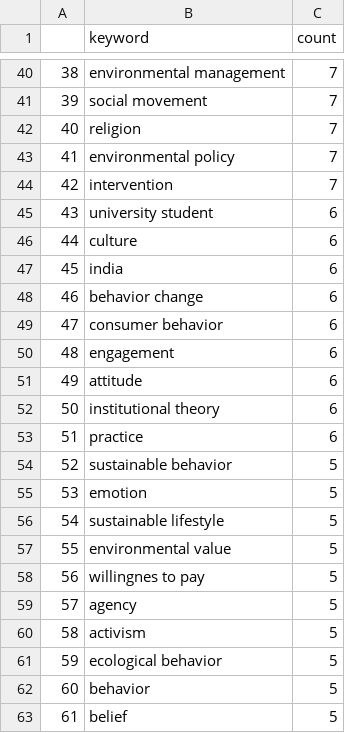
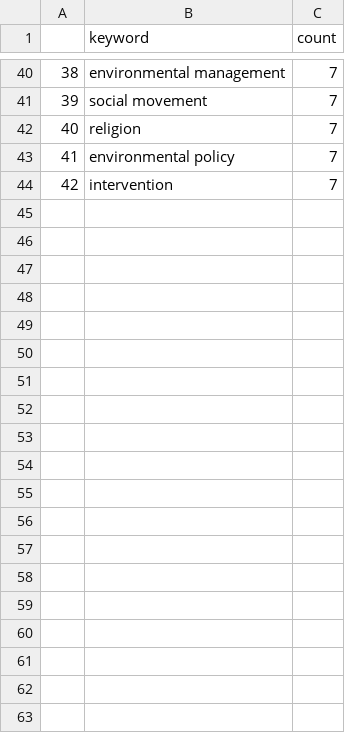
Before and after one commit to siljeberiksen/information_visulation, a CSV file: Data_for_visualization/keyword_count.csv, drawn as a sheet; only a part is shown, gaps mark what is left out; the diff covers the shown part only.

```diff
--- a/Data_for_visualization/keyword_count.csv
+++ b/Data_for_visualization/keyword_count.csv
@@ -44,20 +44 @@
 42,intervention,7
-43,university student,6
-44,culture,6
-45,india,6
-46,behavior change,6
-47,consumer behavior,6
-48,engagement,6
-49,attitude,6
-50,institutional theory,6
-51,practice,6
-52,sustainable behavior,5
-53,emotion,5
-54,sustainable lifestyle,5
-55,environmental value,5
-56,willingnes to pay,5
-57,agency,5
-58,activism,5
-59,ecological behavior,5
-60,behavior,5
-61,belief,5
```
Also changed, not shown: 31 removed rows elsewhere in this file, 2 other files.
